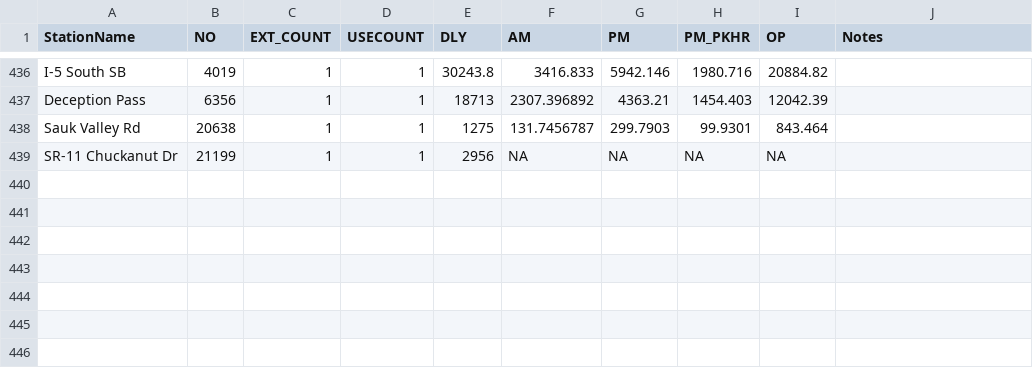
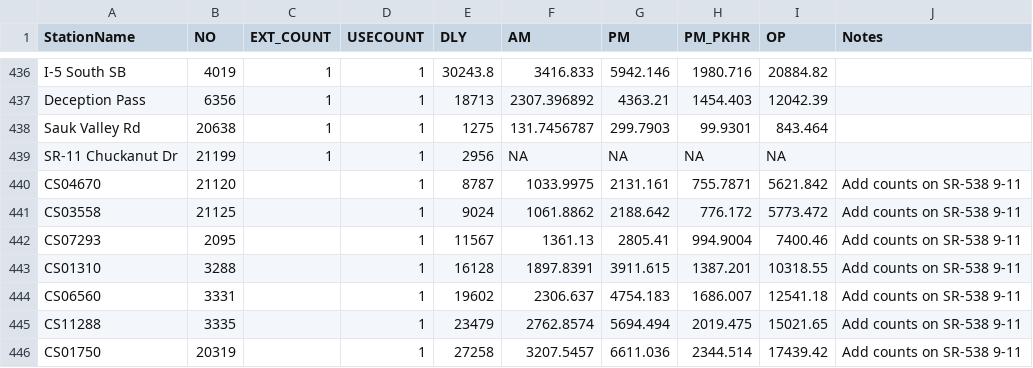
Before and after one commit to RSGInc/scog_model, a CSV file: SCOG_Model_2022/SharedData/Reports/SCOG_Counts_07142025/Auto_Counts_additionaljoins7-23_ext.csv, drawn as a sheet; only a part is shown, gaps mark what is left out; the diff names each change by its address in the sheet, - before the commit and + after, or states it on an @@ line.

Commit message:
Add counts on SR-538 from MS2

```diff
--- a/SCOG_Model_2022/SharedData/Reports/SCOG_Counts_07142025/Auto_Counts_additionaljoins7-23_ext.csv
+++ b/SCOG_Model_2022/SharedData/Reports/SCOG_Counts_07142025/Auto_Counts_additionaljoins7-23_ext.csv
+row 440: CS04670 | 21120 |  | 1 | 8787 | 1033.9975 | 2131.161 | 755.7871 | 5621.842 | Add counts on SR-538 9-11
+row 441: CS03558 | 21125 |  | 1 | 9024 | 1061.8862 | 2188.642 | 776.172 | 5773.472 | Add counts on SR-538 9-11
+row 442: CS07293 | 2095 |  | 1 | 11567 | 1361.13 | 2805.41 | 994.9004 | 7400.46 | Add counts on SR-538 9-11
+row 443: CS01310 | 3288 |  | 1 | 16128 | 1897.8391 | 3911.615 | 1387.201 | 10318.55 | Add counts on SR-538 9-11
+row 444: CS06560 | 3331 |  | 1 | 19602 | 2306.637 | 4754.183 | 1686.007 | 12541.18 | Add counts on SR-538 9-11
+row 445: CS11288 | 3335 |  | 1 | 23479 | 2762.8574 | 5694.494 | 2019.475 | 15021.65 | Add counts on SR-538 9-11
+row 446: CS01750 | 20319 |  | 1 | 27258 | 3207.5457 | 6611.036 | 2344.514 | 17439.42 | Add counts on SR-538 9-11
```
